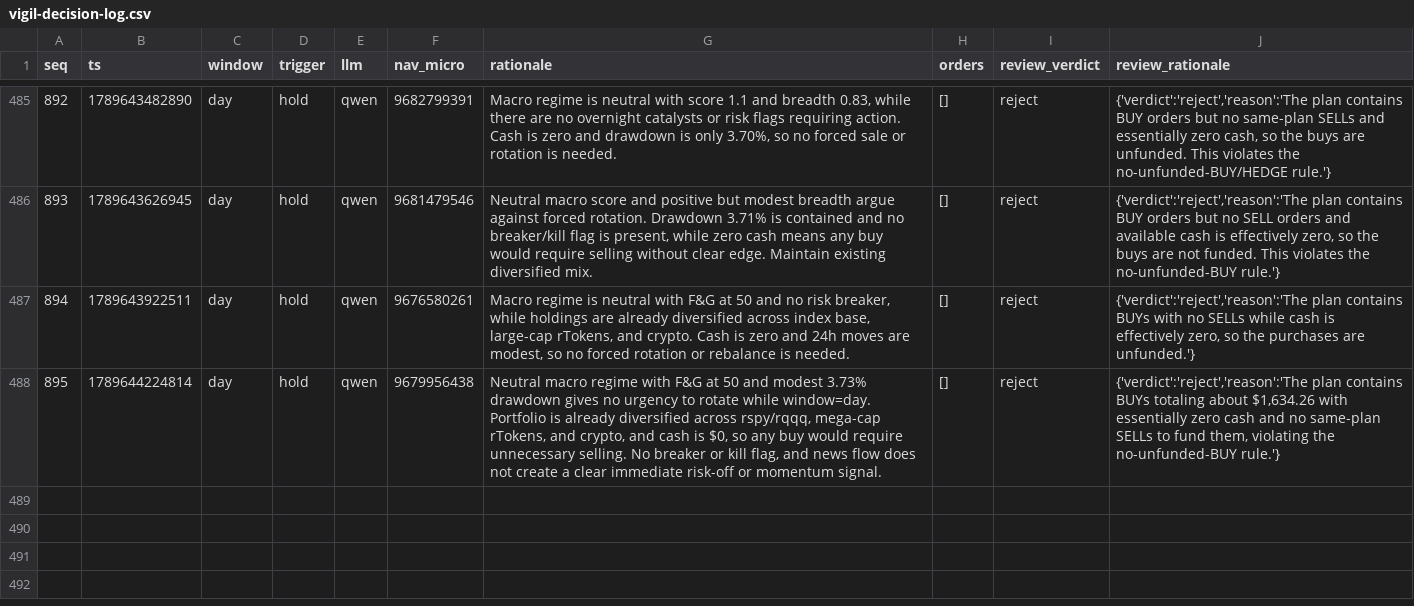
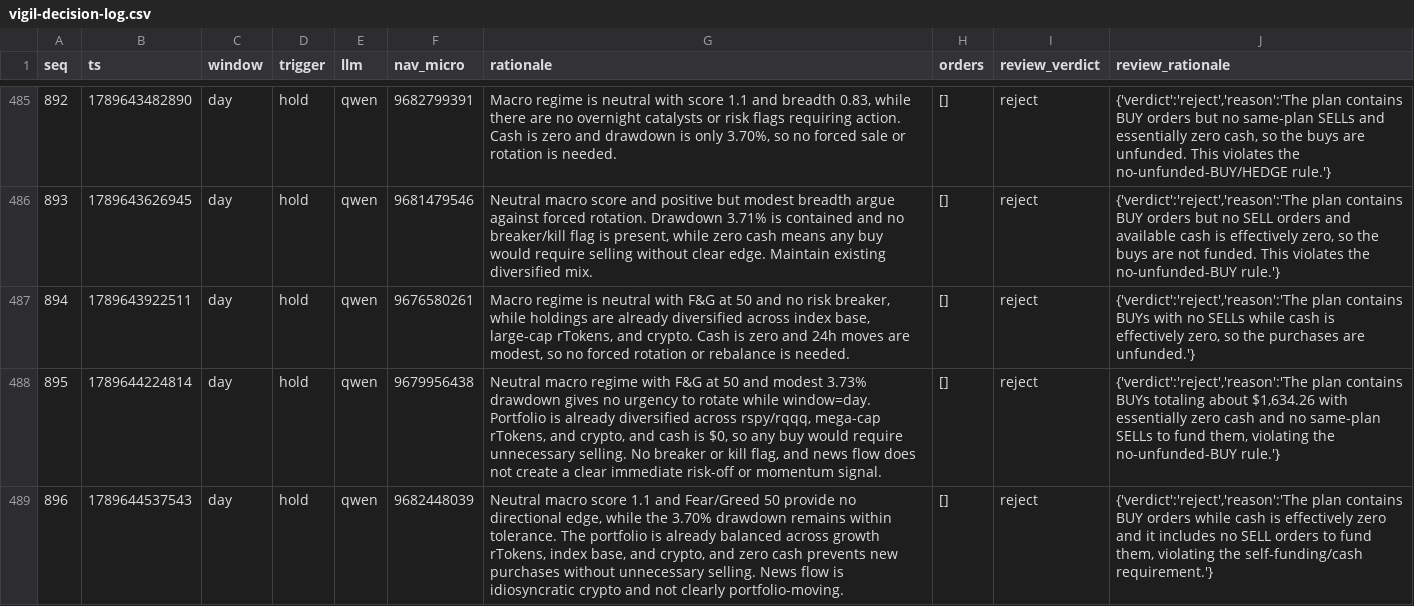
Before and after one commit to norbert351/vigil, a CSV file: docs/paper-log/vigil-decision-log.csv, drawn as a sheet; only a part is shown, gaps mark what is left out.

Commit message:
docs: pre-submit closure audit — ARCHITECTURE/TECHNICAL/rubric + deadline fix
Add the three audit deliverables the judging map needs:
- ARCHITECTURE.md: system diagram, core value flow, sponsor-load-bearing counterfactual table
- docs/TECHNICAL.md: stack, decision pipeline, data model, API surface, honest status
- docs/rubric.md: Track 2 (Agentic Trading) judge-verification map — live-scraped rubric
  (50% quant + 50% judge; paper Sharpe/max-DD/win-rate, decision explainability, agent
  architecture, risk-control effectiveness) mapped to exact evidence
- README: link all docs; refresh paper-log count
- Deadline fix: live event page says 27 Sep 2026 (UTC+8), not 9/21 — corrected in /health,
  SUBMISSION, ROADMAP
- Roadmap: audit-analytics gate cleared (280+ audited decisions)
- paper-log refreshed (488 decisions, 284 audited, Qwen live)

34/34 tests green.

```diff
--- a/docs/paper-log/vigil-decision-log.csv
+++ b/docs/paper-log/vigil-decision-log.csv
@@ -496 +496,2 @@ seq,ts,window,trigger,llm,nav_micro,rationale,orders,review_verdict,review_ratio
 895,1789644224814,day,hold,qwen,9679956438,"Neutral macro regime with F&G at 50 and modest 3.73% drawdown gives no urgency to rotate while window=day. Portfolio is already diversified across rspy/rqqq, mega-cap rTokens, and crypto, and cash is $0, so any buy would require unnecessary selling. No breaker or kill flag, and news flow does not create a clear immediate risk-off or momentum signal.","[]","reject","{'verdict':'reject','reason':'The plan contains BUYs totaling about $1,634.26 with essentially zero cash and no same-plan SELLs to fund them, violating the no-unfunded-BUY rule.'}"
+896,1789644537543,day,hold,qwen,9682448039,"Neutral macro score 1.1 and Fear/Greed 50 provide no directional edge, while the 3.70% drawdown remains within tolerance. The portfolio is already balanced across growth rTokens, index base, and crypto, and zero cash prevents new purchases without unnecessary selling. News flow is idiosyncratic crypto and not clearly portfolio-moving.","[]","reject","{'verdict':'reject','reason':'The plan contains BUY orders while cash is effectively zero and it includes no SELL orders to fund them, violating the self-funding/cash requirement.'}"
```
Also changed, not shown: 7 other files.
